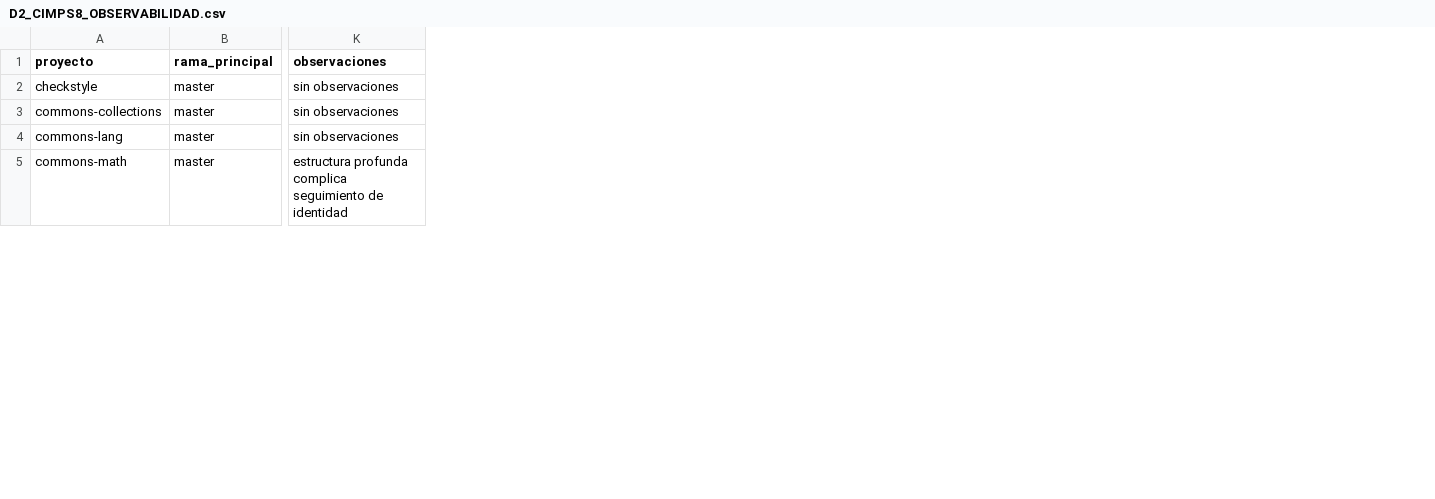
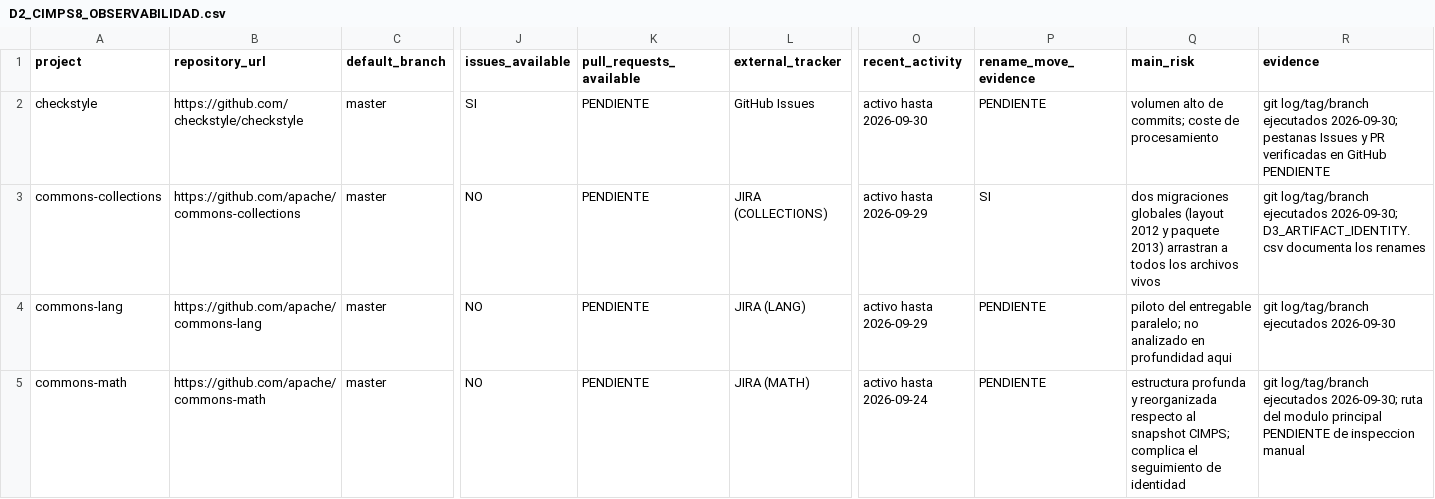
Before and after one commit to PanConLeche45/Longitudinal-technical-debt-yatana, a CSV file: D2_CIMPS8_OBSERVABILIDAD.csv, drawn as a sheet; only a part is shown, gaps mark what is left out; removed rows and columns are numbered as before the commit, all else as after; the diff covers the shown part only; the diff names each change by its address in the sheet, - before the commit and + after, or states it on an @@ line.

```diff
--- a/D2_CIMPS8_OBSERVABILIDAD.csv
+++ b/D2_CIMPS8_OBSERVABILIDAD.csv
+column B (repository_url), rows 2-5: https://github.com/checkstyle/checkstyle | https://github.com/apache/commons-collections | https://github.com/apache/commons-lang | https://github.com/apache/commons-math
+column J (issues_available), rows 2-5: SI | NO | NO | NO
+column K (pull_requests_available), rows 2-5: all PENDIENTE
+column L (external_tracker), rows 2-5: GitHub Issues | JIRA (COLLECTIONS) | JIRA (LANG) | JIRA (MATH)
-column K (observaciones), rows 2-5: sin observaciones | sin observaciones | sin observaciones | estructura profunda complica seguimiento de identidad
+column O (recent_activity), rows 2-5: activo hasta 2026-09-30 | activo hasta 2026-09-29 | activo hasta 2026-09-29 | activo hasta 2026-09-24
+column P (rename_move_evidence), rows 2-5: PENDIENTE | SI | PENDIENTE | PENDIENTE
+column Q (main_risk), rows 2-5: volumen alto de commits; coste de procesamiento | dos migraciones globales (layout 2012 y paquete 2013) arrastran a todos los archivos vivos | piloto del entregable paralelo; no analizado en profundidad aqui | estructura profunda y reorganizada respecto al snapshot CIMPS; complica el seguimiento de identidad
+column R (evidence), rows 2-5: git log/tag/branch ejecutados 2026-09-30; pestanas Issues y PR verificadas en GitHub PENDIENTE | git log/tag/branch ejecutados 2026-09-30; D3_ARTIFACT_IDENTITY.csv documenta los renames | git log/tag/branch ejecutados 2026-09-30 | git log/tag/branch ejecutados 2026-09-30; ruta del modulo principal PENDIENTE de inspeccion manual
-A1: proyecto
+A1: project
-C1: rama_principal
+C1: default_branch
```
Also changed, not shown: 10 edited cells elsewhere in this file, 1 other file.
